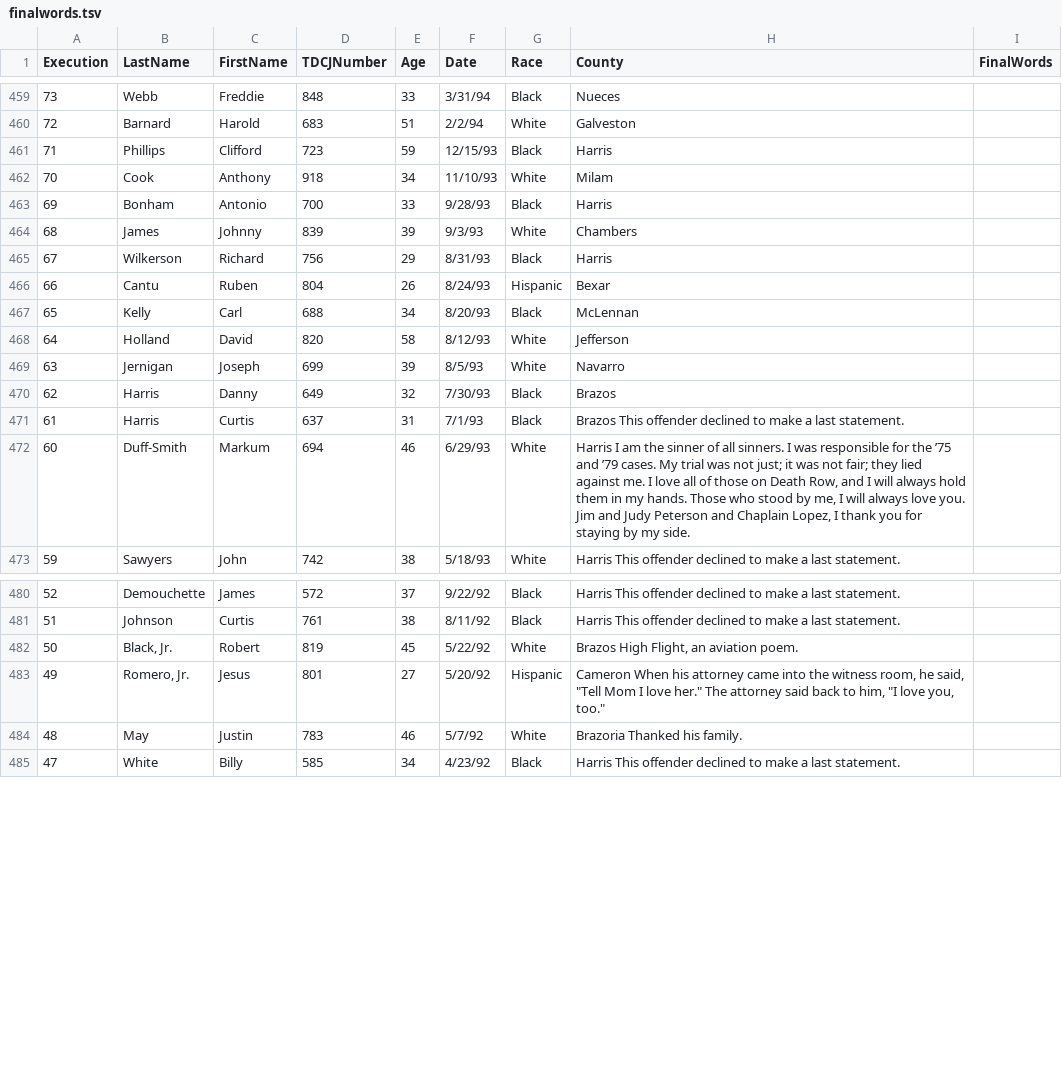
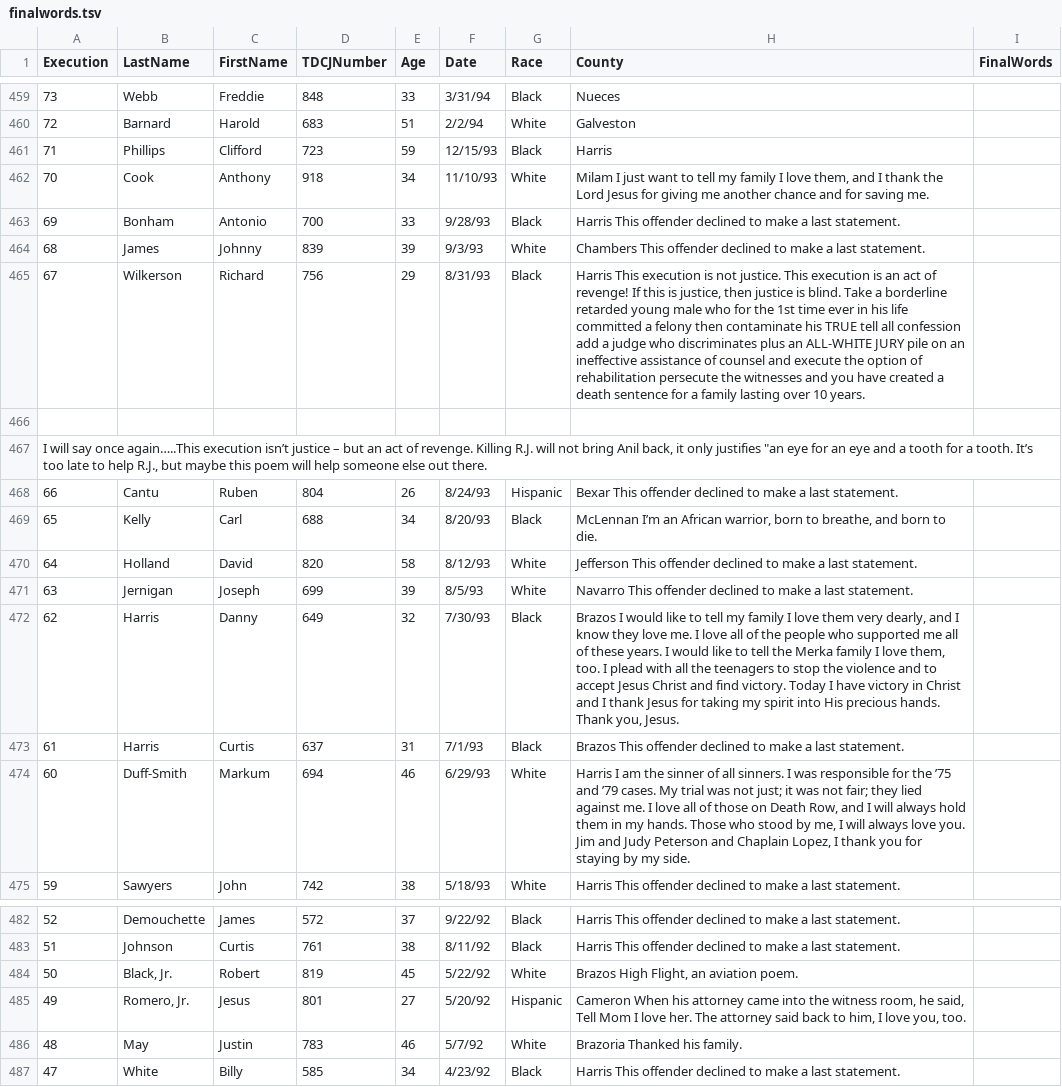
Before and after one commit to gitguddd/gitguddd, a TSV file: finalwords.tsv, drawn as a sheet; only a part is shown, gaps mark what is left out.

Commit message:
Update finalwords.tsv

```diff
--- a/finalwords.tsv
+++ b/finalwords.tsv
@@ -461,11 +461,13 @@ Execution	LastName	FirstName	TDCJNumber	Age	Date	Race	County	FinalWords
 71	Phillips	Clifford	723	59	12/15/93	Black	Harris
-70	Cook	Anthony	918	34	11/10/93	White	Milam
-69	Bonham	Antonio	700	33	9/28/93	Black	Harris
-68	James	Johnny	839	39	9/3/93	White	Chambers
-67	Wilkerson	Richard	756	29	8/31/93	Black	Harris
-66	Cantu	Ruben	804	26	8/24/93	Hispanic	Bexar
-65	Kelly	Carl	688	34	8/20/93	Black	McLennan
-64	Holland	David	820	58	8/12/93	White	Jefferson
-63	Jernigan	Joseph	699	39	8/5/93	White	Navarro
-62	Harris	Danny	649	32	7/30/93	Black	Brazos
+70	Cook	Anthony	918	34	11/10/93	White	Milam  I just want to tell my family I love them, and I thank the Lord Jesus for giving me another chance and for saving me.
+69	Bonham	Antonio	700	33	9/28/93	Black	Harris  This offender declined to make a last statement.
+68	James	Johnny	839	39	9/3/93	White	Chambers  This offender declined to make a last statement.
+67	Wilkerson	Richard	756	29	8/31/93	Black	Harris  This execution is not justice. This execution is an act of revenge! If this is justice, then justice is blind. Take a borderline retarded young male who for the 1st time ever in his life committed a felony then contaminate his TRUE tell all confession add a judge who discriminates plus an ALL-WHITE JURY pile on an ineffective assistance of counsel and execute the option of rehabilitation persecute the witnesses and you have created a death sentence for a family lasting over 10 years.
+
+I will say once again…..This execution isn’t justice – but an act of revenge. Killing R.J. will not bring Anil back, it only justifies "an eye for an eye and a tooth for a tooth. It’s too late to help R.J., but maybe this poem will help someone else out there.
+66	Cantu	Ruben	804	26	8/24/93	Hispanic	Bexar  This offender declined to make a last statement.
+65	Kelly	Carl	688	34	8/20/93	Black	McLennan  I’m an African warrior, born to breathe, and born to die.
+64	Holland	David	820	58	8/12/93	White	Jefferson  This offender declined to make a last statement.
+63	Jernigan	Joseph	699	39	8/5/93	White	Navarro  This offender declined to make a last statement.
+62	Harris	Danny	649	32	7/30/93	Black	Brazos  I would like to tell my family I love them very dearly, and I know they love me. I love all of the people who supported me all of these years. I would like to tell the Merka family I love them, too. I plead with all the teenagers to stop the violence and to accept Jesus Christ and find victory. Today I have victory in Christ and I thank Jesus for taking my spirit into His precious hands. Thank you, Jesus.
 61	Harris	Curtis	637	31	7/1/93	Black	Brazos  This offender declined to make a last statement.
@@ -482,3 +484,3 @@ Execution	LastName	FirstName	TDCJNumber	Age	Date	Race	County	FinalWords
 50	Black, Jr.	Robert	819	45	5/22/92	White	Brazos  High Flight, an aviation poem.
-49	Romero, Jr.	Jesus	801	27	5/20/92	Hispanic	Cameron  When his attorney came into the witness room, he said, "Tell Mom I love her." The attorney said back to him, "I love you, too."
+49	Romero, Jr.	Jesus	801	27	5/20/92	Hispanic	Cameron  When his attorney came into the witness room, he said, Tell Mom I love her. The attorney said back to him, I love you, too.
 48	May	Justin	783	46	5/7/92	White	Brazoria  Thanked his family.
```
